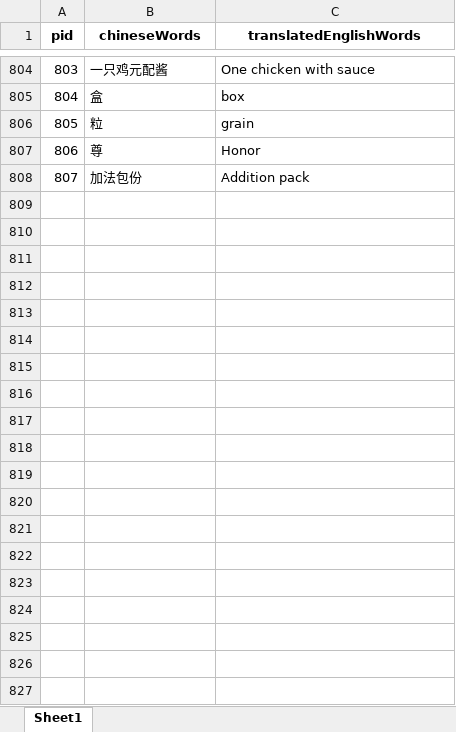
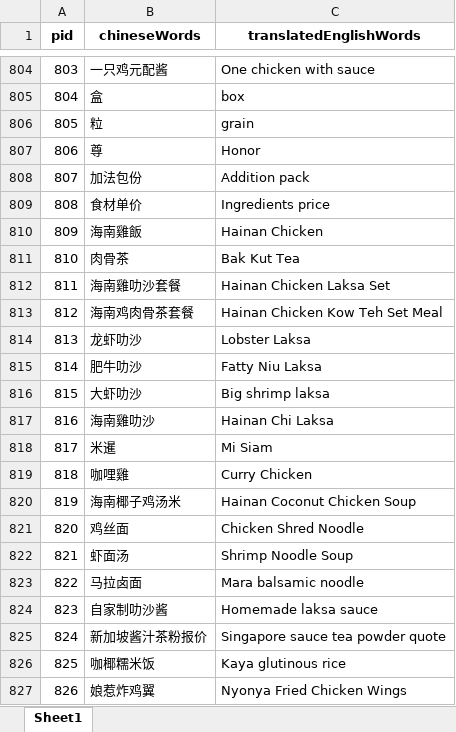
Before and after one commit to ChiaAmeline/nus_nanyang_cafe_capstone, an Excel workbook: raw_data/translated_chinese_english_dictionary.xlsx, sheet Sheet1, drawn as a sheet; only a part is shown, gaps mark what is left out; values as stored, in another font and other column widths than the file's, no borders; the diff names each change by its address in the sheet, - before the commit and + after, or states it on an @@ line.

Commit message:
Appended sheet title to the translation list

```diff
--- a/raw_data/translated_chinese_english_dictionary.xlsx (sheet Sheet1)
+++ b/raw_data/translated_chinese_english_dictionary.xlsx (sheet Sheet1)
+row 809: 808 | 食材单价 | Ingredients price
+row 810: 809 | 海南雞飯 | Hainan Chicken
+row 811: 810 | 肉骨茶 | Bak Kut Tea
+row 812: 811 | 海南雞叻沙套餐 | Hainan Chicken Laksa Set
+row 813: 812 | 海南鸡肉骨茶套餐 | Hainan Chicken Kow Teh Set Meal
+row 814: 813 | 龙虾叻沙 | Lobster Laksa
+row 815: 814 | 肥牛叻沙 | Fatty Niu Laksa
+row 816: 815 | 大虾叻沙 | Big shrimp laksa
+row 817: 816 | 海南雞叻沙 | Hainan Chi Laksa
+row 818: 817 | 米暹 | Mi Siam
+row 819: 818 | 咖哩雞 | Curry Chicken
+row 820: 819 | 海南椰子鸡汤米 | Hainan Coconut Chicken Soup
+row 821: 820 | 鸡丝面 | Chicken Shred Noodle
+row 822: 821 | 虾面汤 | Shrimp Noodle Soup
+row 823: 822 | 马拉卤面 | Mara balsamic noodle
+row 824: 823 | 自家制叻沙酱 | Homemade laksa sauce
+row 825: 824 | 新加坡酱汁茶粉报价 | Singapore sauce tea powder quote
+row 826: 825 | 咖椰糯米饭 | Kaya glutinous rice
+row 827: 826 | 娘惹炸鸡翼 | Nyonya Fried Chicken Wings
```
